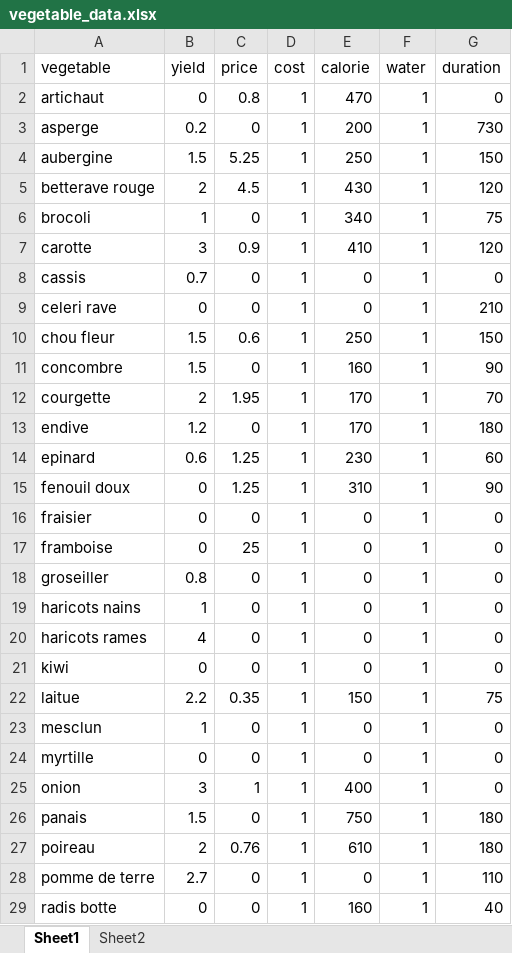
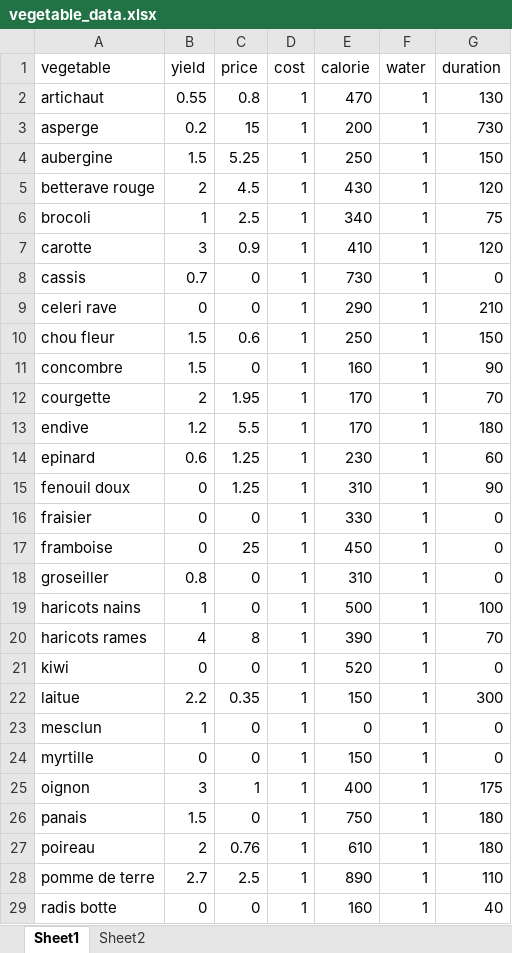
Before and after one commit to guillaumelobet/opti_maraich, an Excel workbook: www/vegetable_data.xlsx, sheet Sheet1, drawn as a sheet; only a part is shown; values as stored, in another font and other column widths than the file's, no borders; the diff covers the shown part only; the diff names each change by its address in the sheet, - before the commit and + after, or states it on an @@ line.

Commit message:
excel update

```diff
--- a/www/vegetable_data.xlsx (sheet Sheet1)
+++ b/www/vegetable_data.xlsx (sheet Sheet1)
-B2 (yield): 0
+B2 (yield): 0.55
-G2 (duration): 0
+G2 (duration): 130
-C3 (price): 0
+C3 (price): 15
-C6 (price): 0
+C6 (price): 2.5
-E8 (calorie): 0
+E8 (calorie): 730
-E9 (calorie): 0
+E9 (calorie): 290
-C13 (price): 0
+C13 (price): 5.5
-E16 (calorie): 0
+E16 (calorie): 330
-E17 (calorie): 0
+E17 (calorie): 450
-E18 (calorie): 0
+E18 (calorie): 310
-E19 (calorie): 0
+E19 (calorie): 500
-G19 (duration): 0
+G19 (duration): 100
-C20 (price): 0
+C20 (price): 8
-E20 (calorie): 0
+E20 (calorie): 390
-G20 (duration): 0
+G20 (duration): 70
-E21 (calorie): 0
+E21 (calorie): 520
-G22 (duration): 75
+G22 (duration): 300
-E24 (calorie): 0
+E24 (calorie): 150
-A25 (vegetable): onion
+A25 (vegetable): oignon
-G25 (duration): 0
+G25 (duration): 175
-C28 (price): 0
+C28 (price): 2.5
-E28 (calorie): 0
+E28 (calorie): 890
```
Also changed, not shown: 1 edited cell elsewhere in this sheet.
